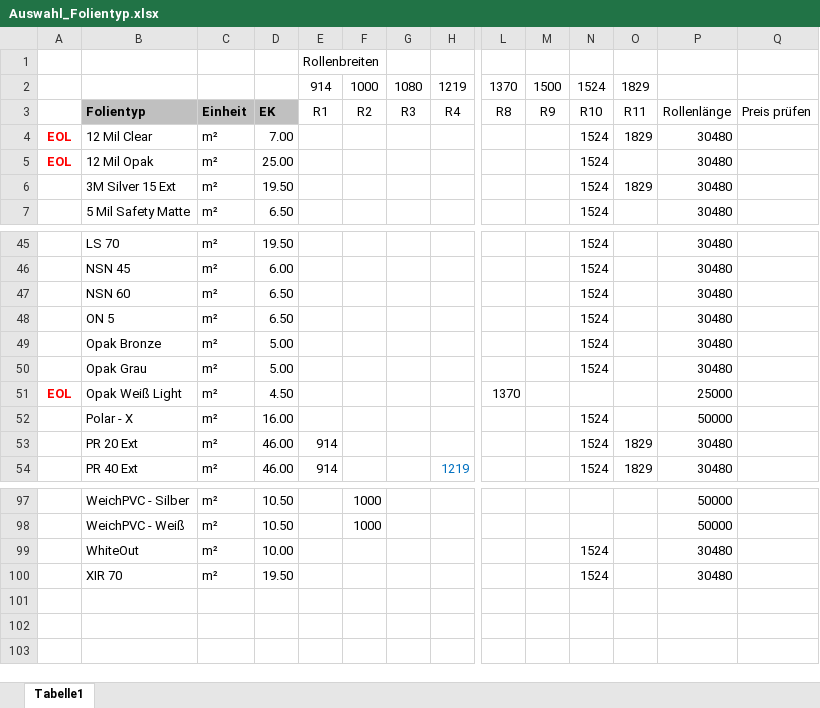
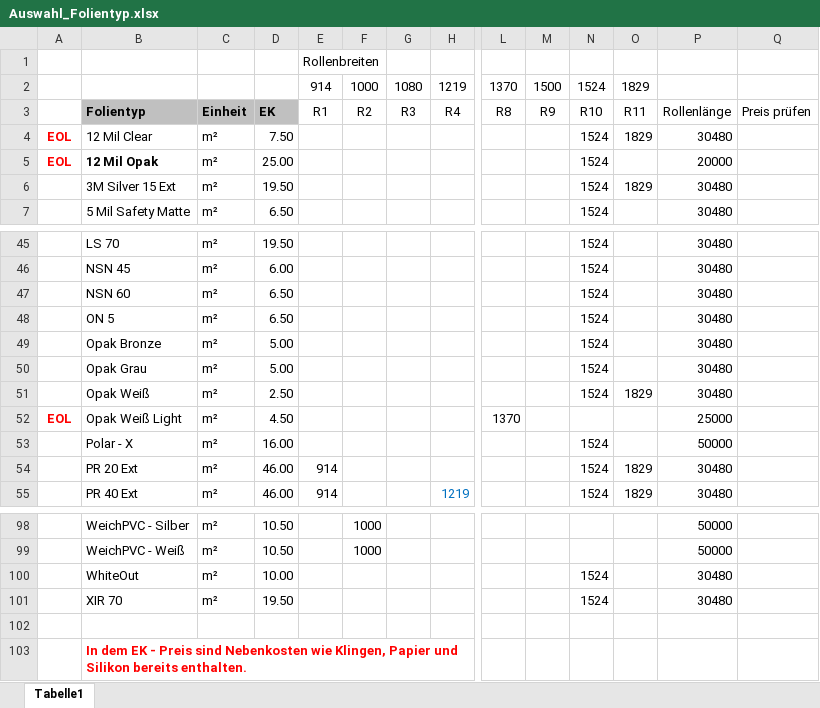
Before and after one commit to kinglongman/schnitt, an Excel workbook: Auswahl_Folientyp.xlsx, sheet Tabelle1, drawn as a sheet; only a part is shown, gaps mark what is left out; values as stored, in another font and other column widths than the file's, no borders; rows hold the shown columns only; the diff names each change by its address in the sheet, - before the commit and + after, or states it on an @@ line.

Commit message:
Add files via upload

```diff
--- a/Auswahl_Folientyp.xlsx (sheet Tabelle1)
+++ b/Auswahl_Folientyp.xlsx (sheet Tabelle1)
-D4: 7.00
+D4: 7.50
-B5 bold: off
+B5 bold: on
-P5: 30480
+P5: 20000
+row 51:  | Opak Weiß | m² | 2.50 |  |  |  |  |  |  | 1524 | 1829 | 30480
+row 102: (empty)
+row 103:  | In dem EK - Preis sind Nebenkosten wie Klingen, Papier und Silikon bereits enthalten.
```
